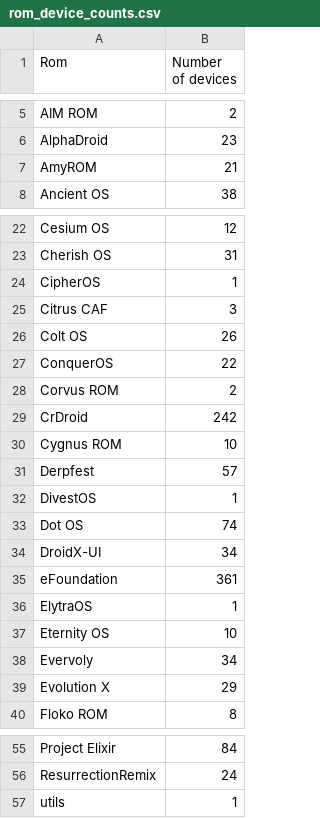
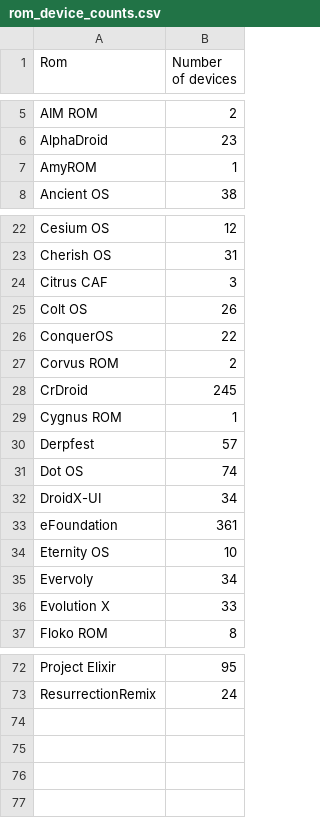
Before and after one commit to Guarmanda/android_rom_list, a CSV file: website/dist/data/rom_device_counts.csv, drawn as a sheet; only a part is shown, gaps mark what is left out; removed rows and columns are numbered as before the commit, all else as after; the diff covers the shown part only; the diff names each change by its address in the sheet, - before the commit and + after, or states it on an @@ line.

```diff
--- a/website/dist/data/rom_device_counts.csv
+++ b/website/dist/data/rom_device_counts.csv
-B7 (Number of devices): 21
+B7 (Number of devices): 1
-row 24: CipherOS | 1
-B28 (Number of devices): 242
+B28 (Number of devices): 245
-B29 (Number of devices): 10
+B29 (Number of devices): 1
-row 32: DivestOS | 1
-row 36: ElytraOS | 1
-B36 (Number of devices): 29
+B36 (Number of devices): 33
-B72 (Number of devices): 84
+B72 (Number of devices): 95
-row 57: utils | 1
```
Also changed, not shown: 22 added rows, 2 removed rows and 1 edited cell elsewhere in this file, website/the_rom_database/public/data/rom_device_counts.csv, 30 other files.
